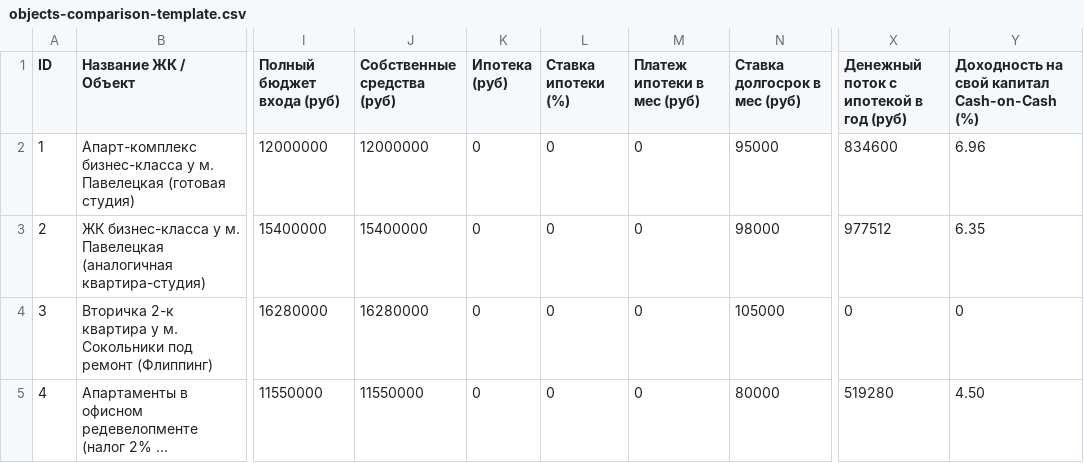
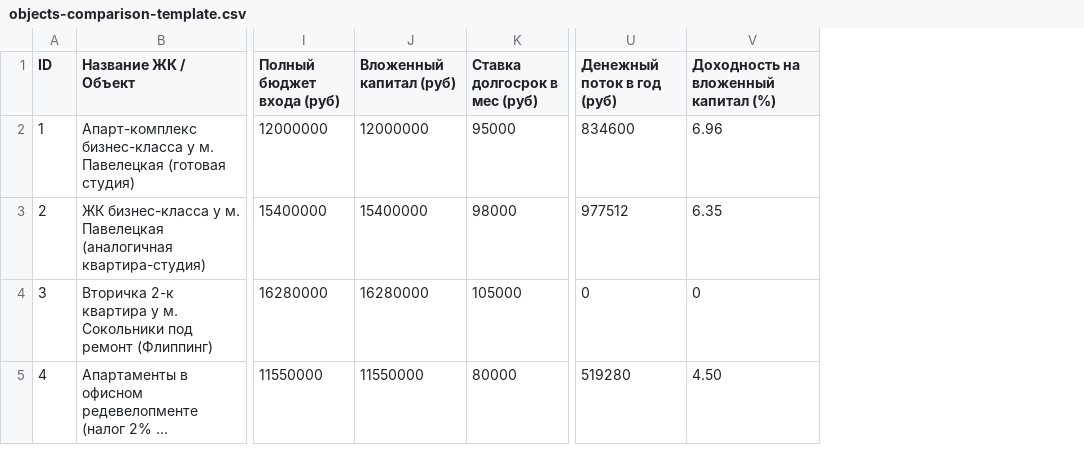
Before and after one commit to miliukoshka-hub/cian-invest-screener, a CSV file: data/objects-comparison-template.csv, drawn as a sheet; only a part is shown, gaps mark what is left out; long unchanged cells end in …; removed rows and columns are numbered as before the commit, all else as after; the diff names each change by its address in the sheet, - before the commit and + after, or states it on an @@ line.

```diff
--- a/data/objects-comparison-template.csv
+++ b/data/objects-comparison-template.csv
-column K (Ипотека (руб)), rows 2-5: all 0
-column L (Ставка ипотеки (%)), rows 2-5: all 0
-column M (Платеж ипотеки в мес (руб)), rows 2-5: all 0
-J1: Собственные средства (руб)
+J1: Вложенный капитал (руб)
-U1: Денежный поток с ипотекой в год (руб)
+U1: Денежный поток в год (руб)
-V1: Доходность на свой капитал Cash-on-Cash (%)
+V1: Доходность на вложенный капитал (%)
```
Also changed, not shown: data/cian-parsed-results.csv, Архив/объекты.csv, 12 other files.
